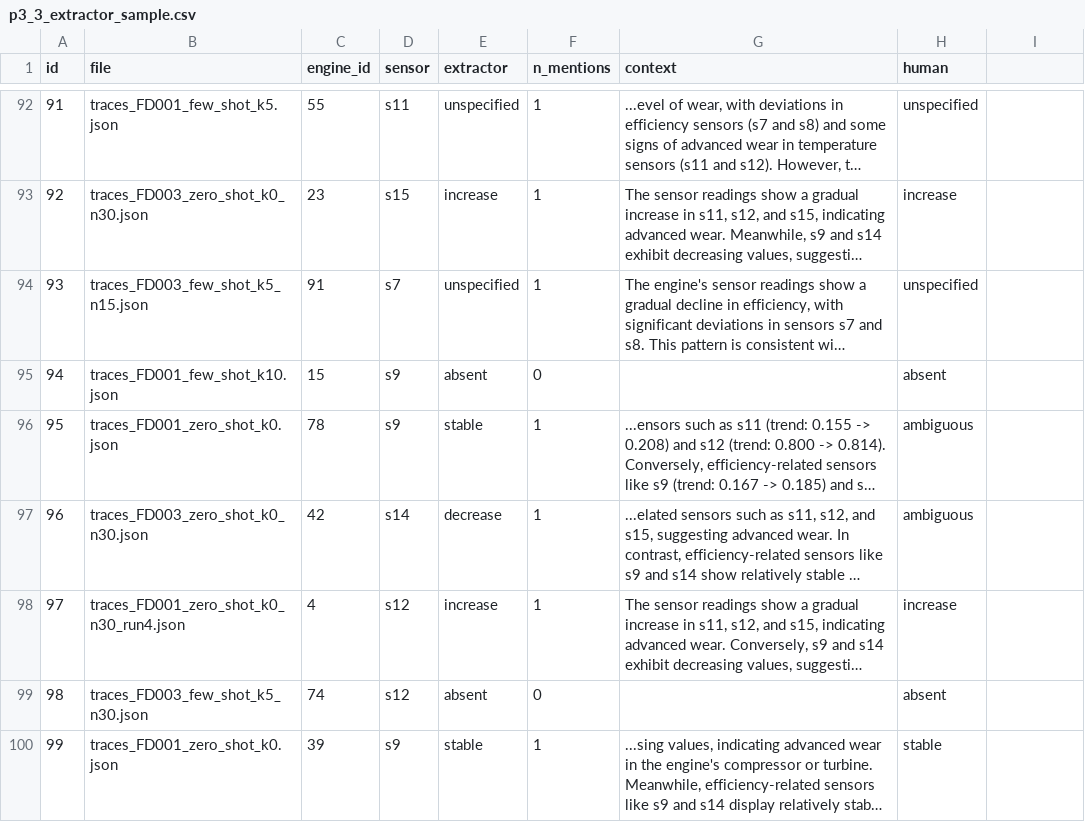
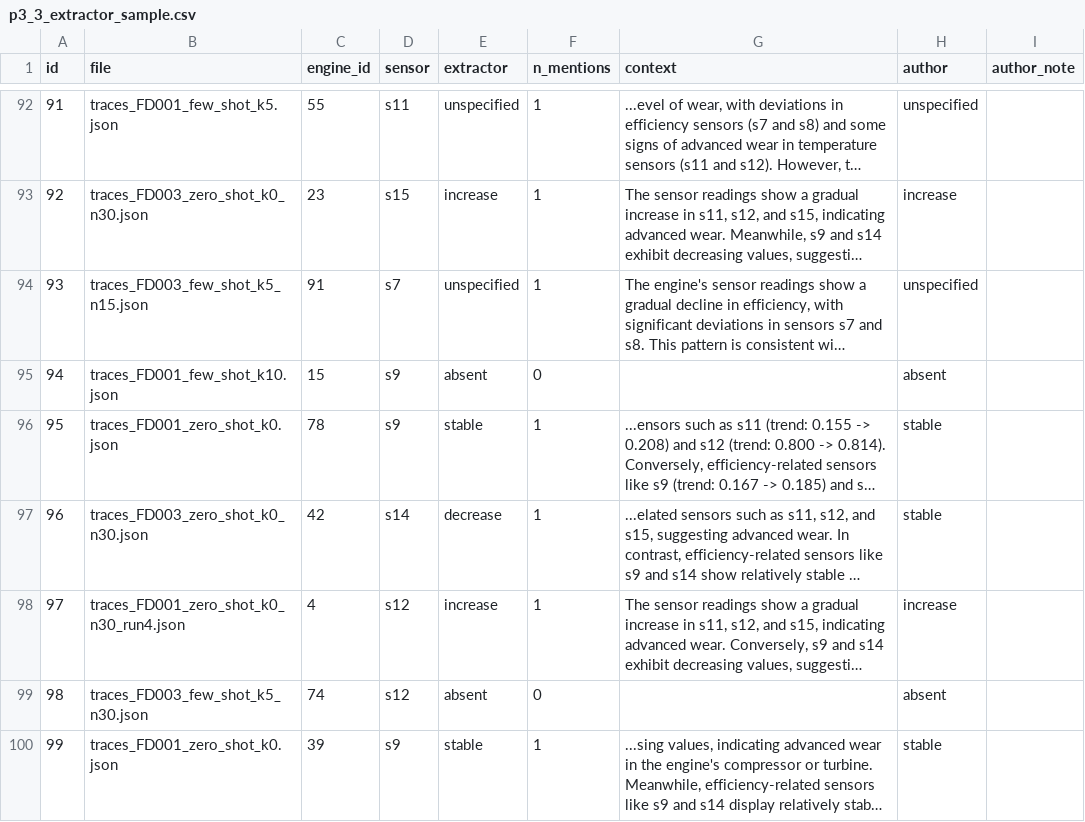
Before and after one commit to filippodecarlo-cloud/LLM-RUL-CMAPSS, a CSV file: results_p1/p3_3_extractor_sample.csv, drawn as a sheet; only a part is shown, gaps mark what is left out; long unchanged cells end in …; the diff covers the shown part only; the diff names each change by its address in the sheet, - before the commit and + after, or states it on an @@ line.

```diff
--- a/results_p1/p3_3_extractor_sample.csv
+++ b/results_p1/p3_3_extractor_sample.csv
-H1: human
+H1: author
-I1: (empty)
+I1: author_note
-H96:H97 (author): ambiguous
+H96:H97 (author): stable
```
Also changed, not shown: 10 edited cells elsewhere in this file, 17 other files.
